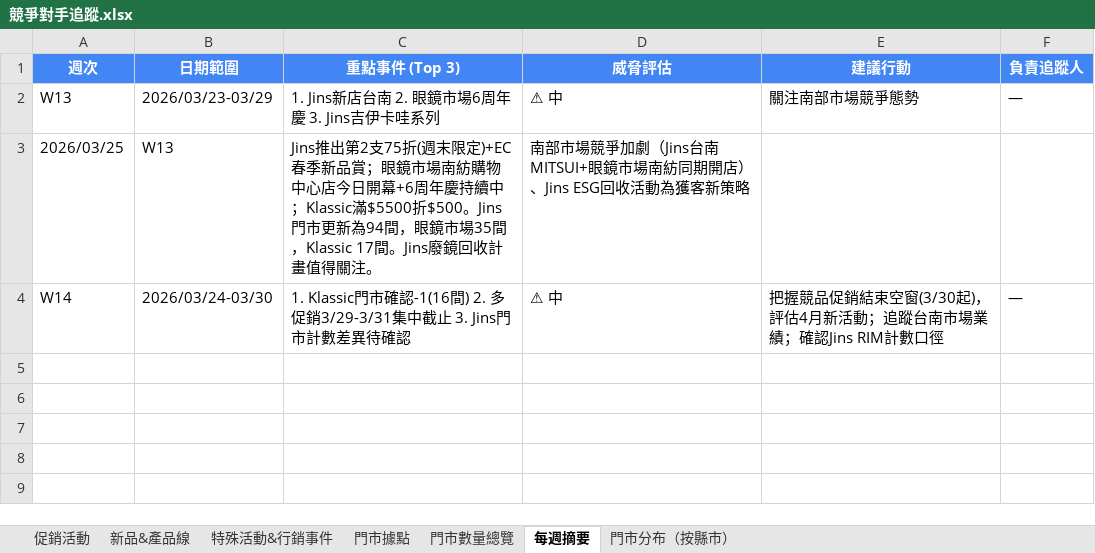
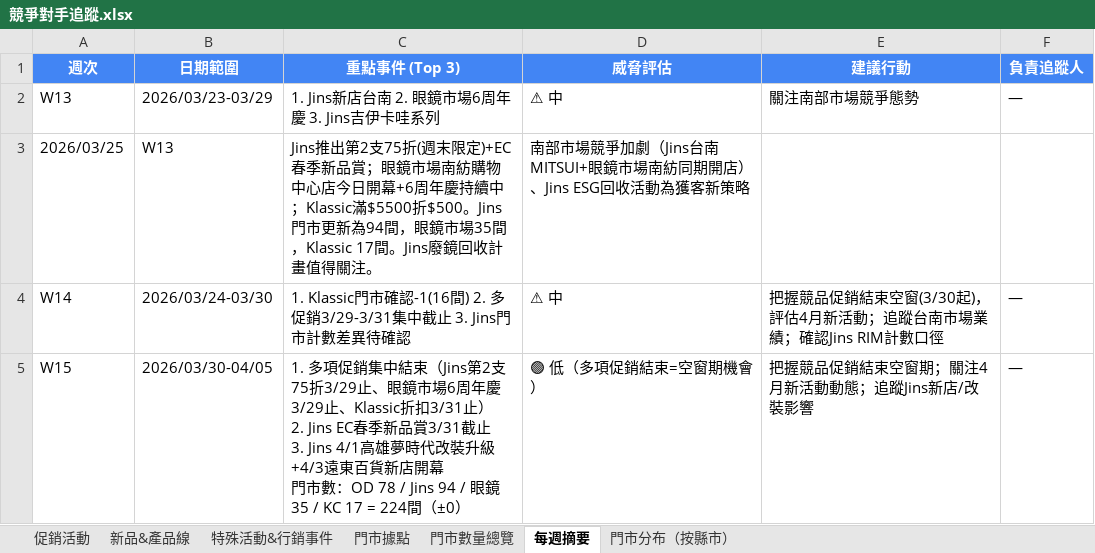
Before and after one commit to howard0820/OD-competitor, an Excel workbook: 競爭對手追蹤.xlsx, sheet 每週摘要, drawn as a sheet; values as stored, in another font and other column widths than the file's, no borders; ↵ is a line break in a cell; the diff names each change by its address in the sheet, - before the commit and + after, or states it on an @@ line.

```diff
--- a/競爭對手追蹤.xlsx (sheet 每週摘要)
+++ b/競爭對手追蹤.xlsx (sheet 每週摘要)
+row 5: W15 | 2026/03/30-04/05 | 1. 多項促銷集中結束（Jins第2支75折3/29止、眼鏡市場6周年慶3/29止、Klassic折扣3/31止） ↵ 2. Jins EC春季新品賞3/31截止 ↵ 3. Jins 4/1高雄夢時代改裝升級+4/3遠東百貨新店開幕 ↵ 門市數：OD 78 / Jins 94 / 眼鏡 35 / KC 17 = 224間（±0） | 🟢 低（多項促銷結束=空窗期機會） | 把握競品促銷結束空窗期；關注4月新活動動態；追蹤Jins新店/改裝影響 | —
```
Also changed, not shown: sheet 促銷活動, sheet 門市數量總覽, sheet 門市分布（按縣市）, charts or pictures, 2 other files.
